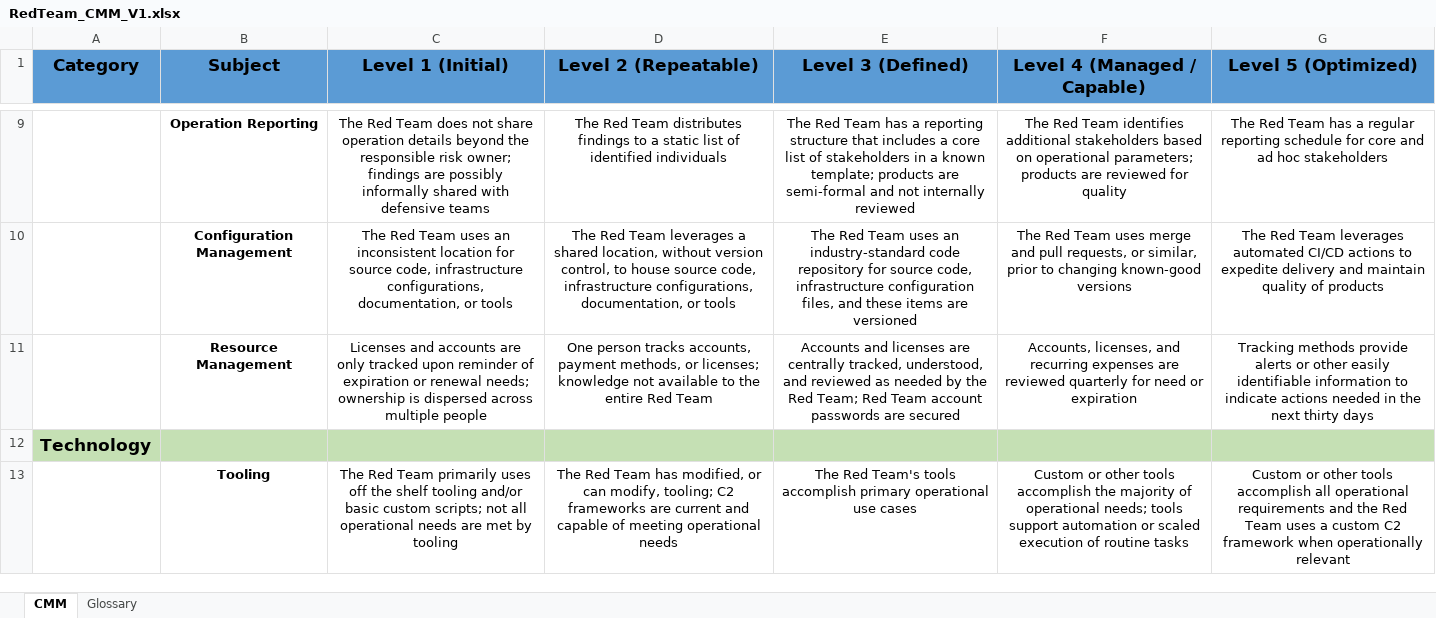
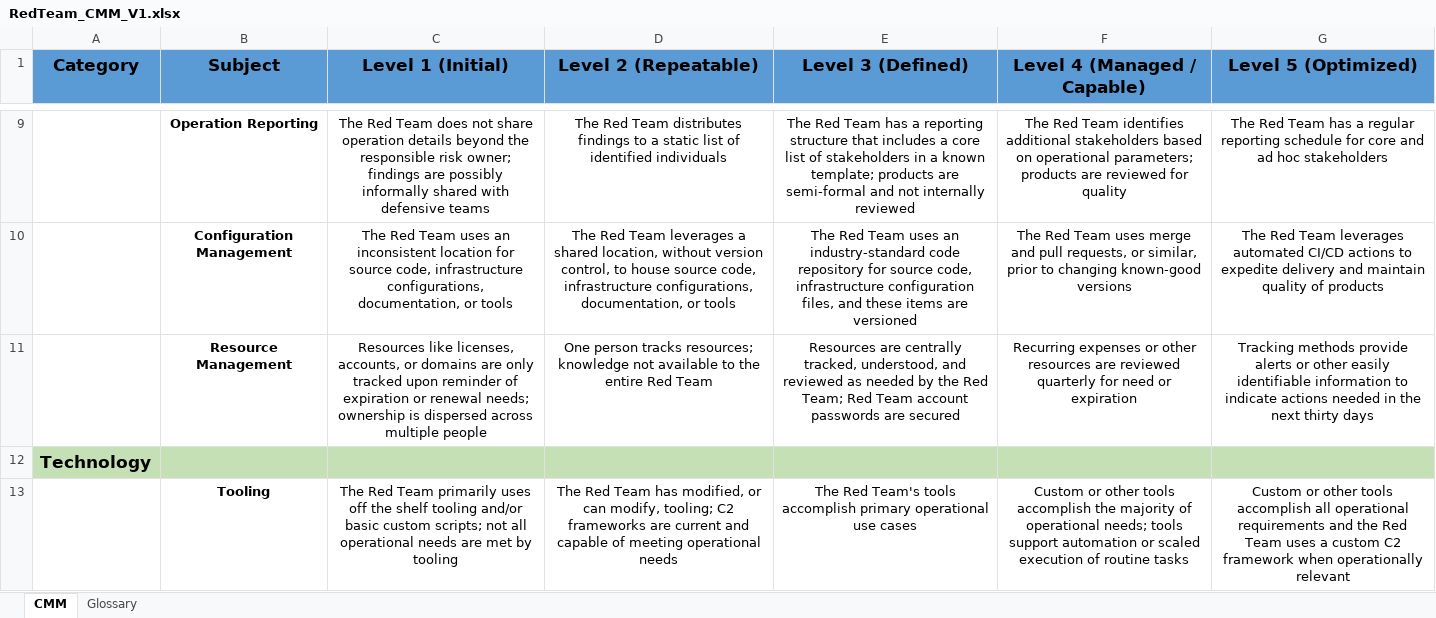
Before and after one commit to BCHarrell/redteamcmm, an Excel workbook: RedTeam_CMM_V1.xlsx, sheet CMM, drawn as a sheet; only a part is shown, gaps mark what is left out; values as stored, in another font and other column widths than the file's, no borders; conditional formats not drawn; the diff names each change by its address in the sheet, - before the commit and + after, or states it on an @@ line.

```diff
--- a/RedTeam_CMM_V1.xlsx (sheet CMM)
+++ b/RedTeam_CMM_V1.xlsx (sheet CMM)
-C11 (Level 1 (Initial)): Licenses and accounts are only…
+C11 (Level 1 (Initial)): Resources like licenses, accounts, or domains are only…
-D11 (Level 2 (Repeatable)): …person tracks accounts, payment methods, or licenses; knowledge not…
+D11 (Level 2 (Repeatable)): …person tracks resources; knowledge not…
-E11 (Level 3 (Defined)): Accounts and licenses are centrally…
+E11 (Level 3 (Defined)): Resources are centrally…
-F11 (Level 4 (Managed / Capable)): Accounts, licenses, and recurring expenses are reviewed…
+F11 (Level 4 (Managed / Capable)): Recurring expenses or other resources are reviewed…
```
Also changed, not shown: 1 other file.
